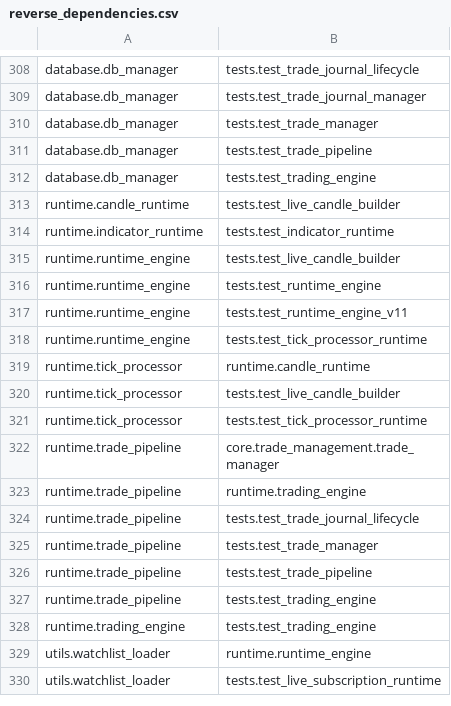
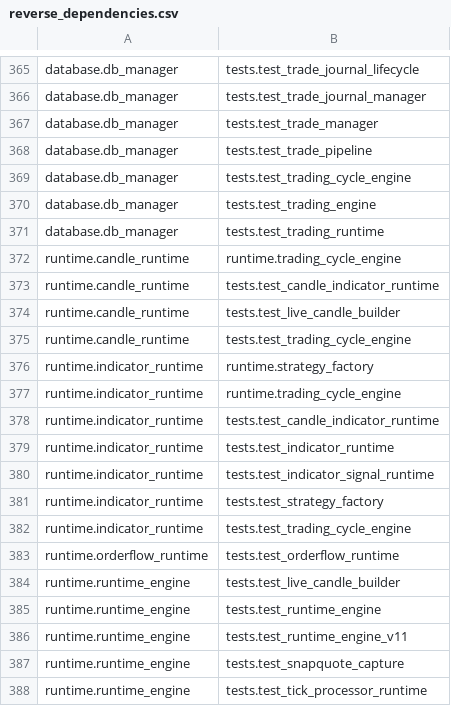
Before and after one commit to tb33296/---2026-05-27-TRADING-STOCKS, a CSV file: _Dependency_Report/reverse_dependencies.csv, drawn as a sheet; only a part is shown, gaps mark what is left out; the shorter side is filled out with more unchanged rows; the diff covers the shown part only; the diff names each change by its address in the sheet, - before the commit and + after, or states it on an @@ line.

```diff
--- a/_Dependency_Report/reverse_dependencies.csv
+++ b/_Dependency_Report/reverse_dependencies.csv
+row 369: database.db_manager | tests.test_trading_cycle_engine
+row 371: database.db_manager | tests.test_trading_runtime
+row 372: runtime.candle_runtime | runtime.trading_cycle_engine
+row 373: runtime.candle_runtime | tests.test_candle_indicator_runtime
+row 375: runtime.candle_runtime | tests.test_trading_cycle_engine
+row 376: runtime.indicator_runtime | runtime.strategy_factory
+row 377: runtime.indicator_runtime | runtime.trading_cycle_engine
+row 378: runtime.indicator_runtime | tests.test_candle_indicator_runtime
+row 380: runtime.indicator_runtime | tests.test_indicator_signal_runtime
+row 381: runtime.indicator_runtime | tests.test_strategy_factory
+row 382: runtime.indicator_runtime | tests.test_trading_cycle_engine
+row 383: runtime.orderflow_runtime | tests.test_orderflow_runtime
+row 387: runtime.runtime_engine | tests.test_snapquote_capture
```
Also changed, not shown: 78 added rows elsewhere in this file, _Dependency_Report/import_summary.csv, 36 other files.
